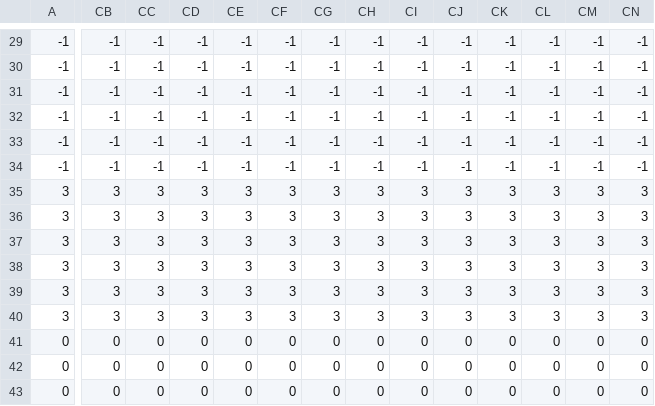
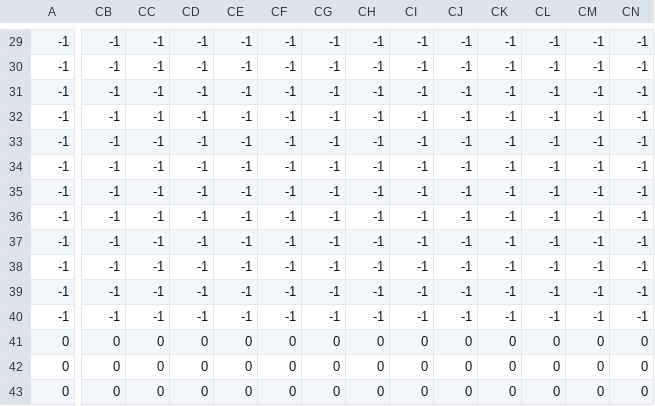
Before and after one commit to mad-kir/Sinyachki-PyWeek-41, a CSV file: game/levels/0.csv, drawn as a sheet; only a part is shown, gaps mark what is left out; the diff covers the shown part only; the diff names each change by its address in the sheet, - before the commit and + after, or states it on an @@ line.

```diff
--- a/game/levels/0.csv
+++ b/game/levels/0.csv
-A35:A40: 3
+A35:A40: -1
-CB35:CB40: 3
+CB35:CB40: -1
-CC35:CC40: 3
+CC35:CC40: -1
-CD35:CD40: 3
+CD35:CD40: -1
-CE35:CE40: 3
+CE35:CE40: -1
-CF35:CF40: 3
+CF35:CF40: -1
-CG35:CG40: 3
+CG35:CG40: -1
-CH35:CH40: 3
+CH35:CH40: -1
-CI35:CI40: 3
+CI35:CI40: -1
-CJ35:CJ40: 3
+CJ35:CJ40: -1
-CK35:CK40: 3
+CK35:CK40: -1
-CL35:CL40: 3
+CL35:CL40: -1
-CM35:CM40: 3
+CM35:CM40: -1
-CN35:CN40: 3
+CN35:CN40: -1
```
Also changed, not shown: 53 edited cells elsewhere in this file, 12 other files.
